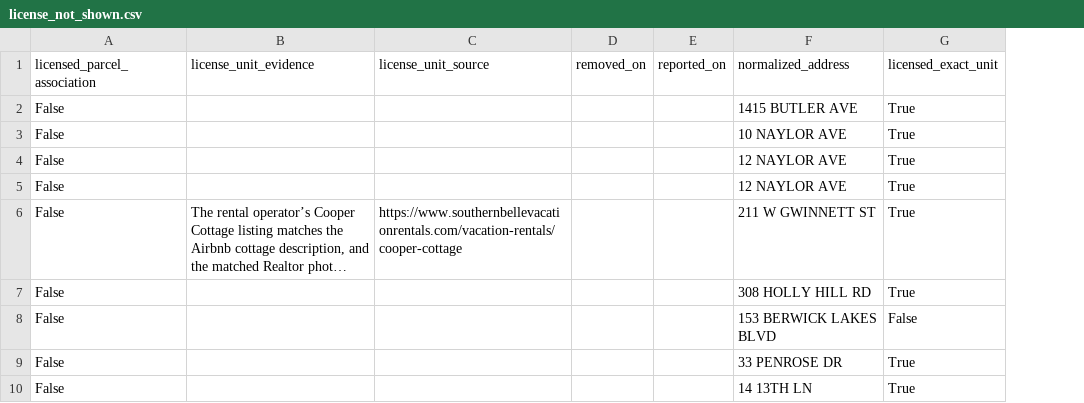
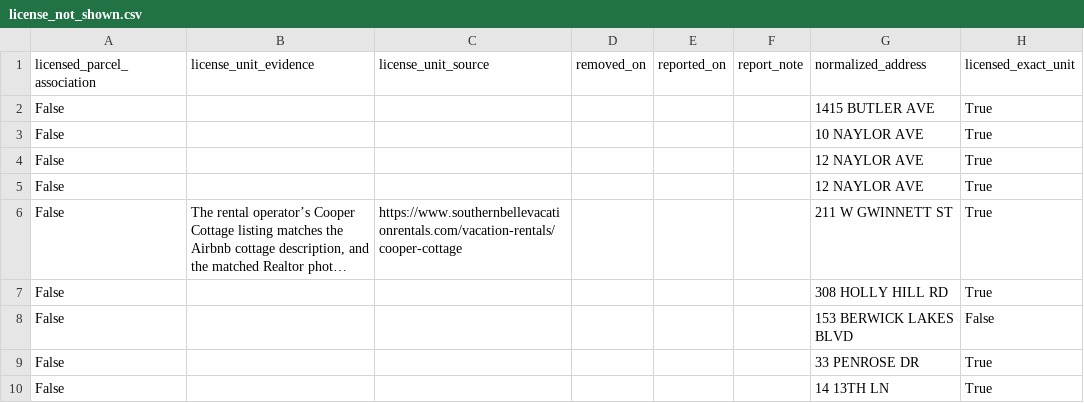
Before and after one commit to MichaelWoodc/airbnb-matches, a CSV file: licenses/license_not_shown.csv, drawn as a sheet; only a part is shown; long unchanged cells end in …; the diff names each change by its address in the sheet, - before the commit and + after, or states it on an @@ line.

```diff
--- a/licenses/license_not_shown.csv
+++ b/licenses/license_not_shown.csv
+column F (report_note), empty
```
Also changed, not shown: licenses/license_shown.csv, licenses/outside_scope.csv, 9 other files.
